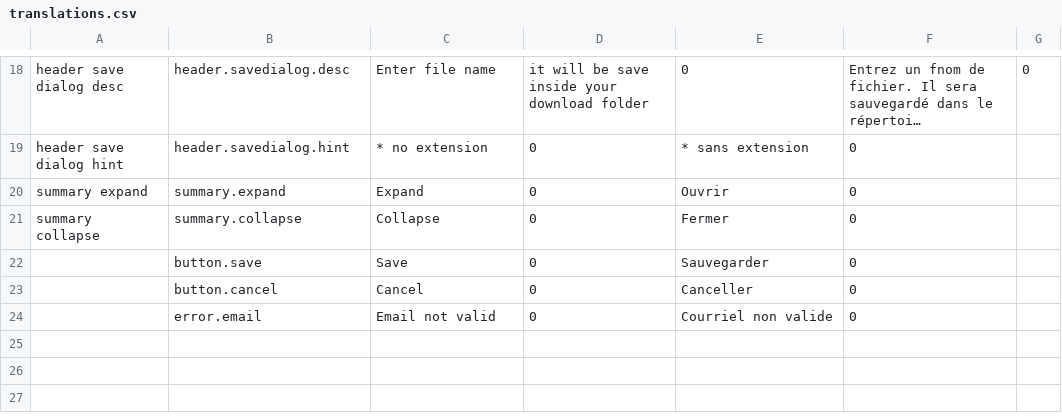
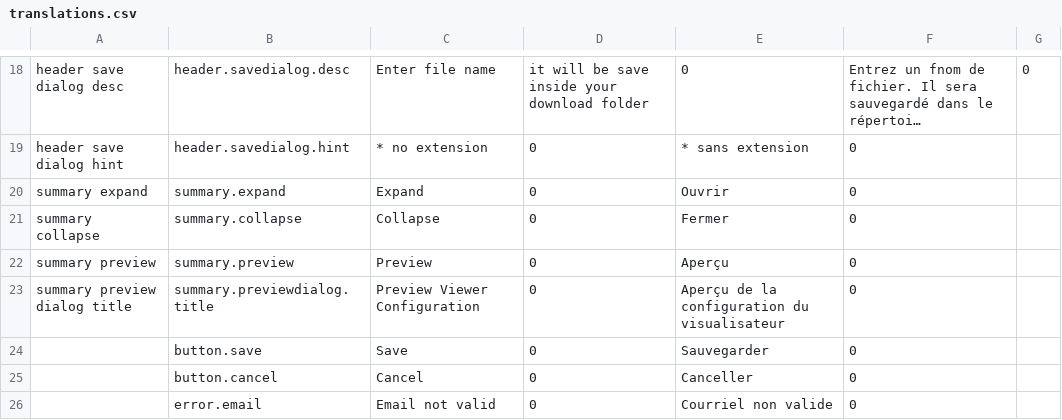
Before and after one commit to fgpv-vpgf/fgpa-apgf, a CSV file: src/locales/translations.csv, drawn as a sheet; only a part is shown, gaps mark what is left out; long unchanged cells end in …; the diff names each change by its address in the sheet, - before the commit and + after, or states it on an @@ line.

Commit message:
feat(summary): add preview to see configuration inside the viewer from an iframe
Closes #21

```diff
--- a/src/locales/translations.csv
+++ b/src/locales/translations.csv
+row 22: summary preview | summary.preview | Preview | 0 | Aperçu | 0
+row 23: summary preview dialog title | summary.previewdialog.title | Preview Viewer Configuration | 0 | Aperçu de la configuration du visualisateur | 0
```
Also changed, not shown: 15 other files.
